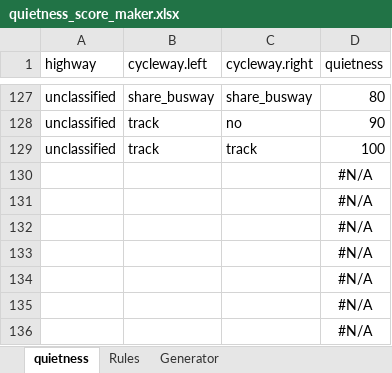
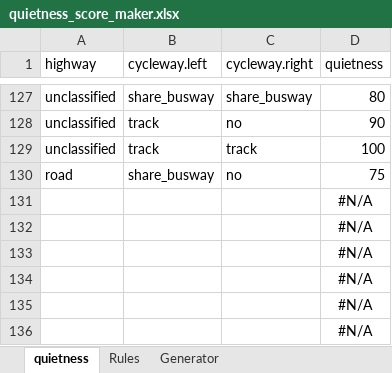
Before and after one commit to cyipt/cyipt, an Excel workbook: input-data/quietness_score_maker.xlsx, sheet quietness, drawn as a sheet; only a part is shown, gaps mark what is left out; values as stored, in another font and other column widths than the file's, no borders; removed rows and columns are numbered as before the commit, all else as after; the diff names each change by its address in the sheet, - before the commit and + after, or states it on an @@ line.

```diff
--- a/input-data/quietness_score_maker.xlsx (sheet quietness)
+++ b/input-data/quietness_score_maker.xlsx (sheet quietness)
-row 130:  |  |  | #N/A
+row 130: road | share_busway | no | 75
```
Also changed, not shown: sheet Generator, 2 other files.
